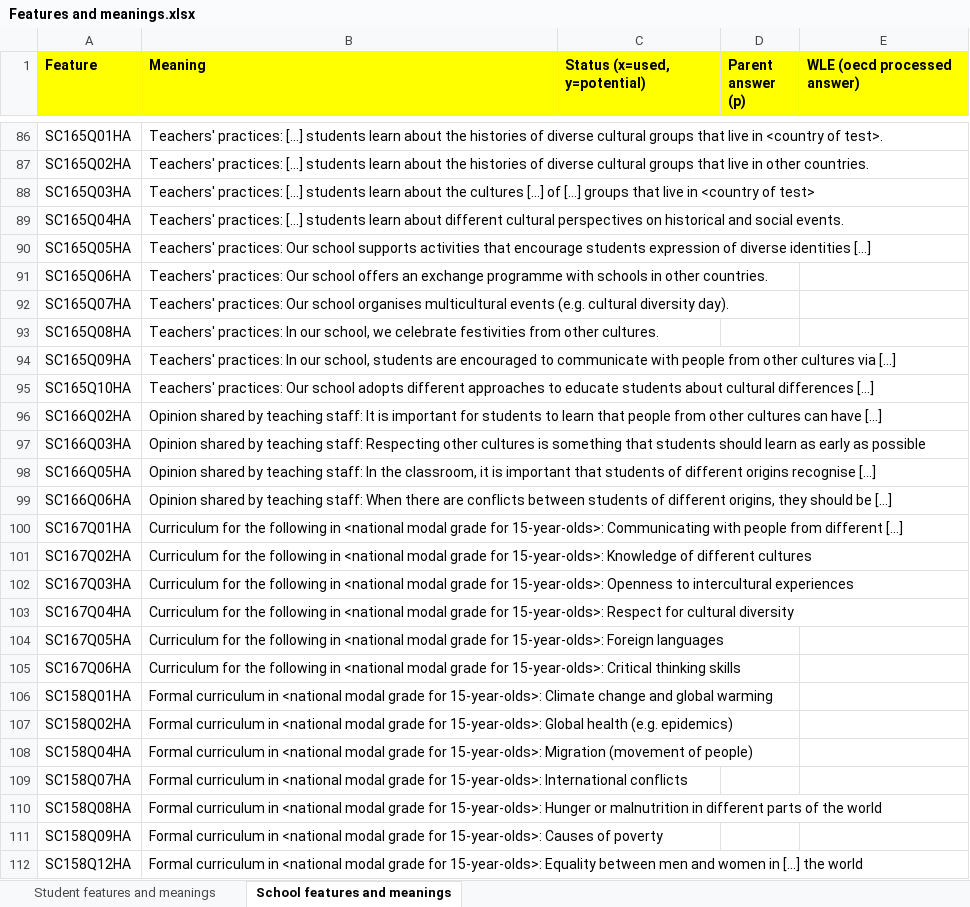
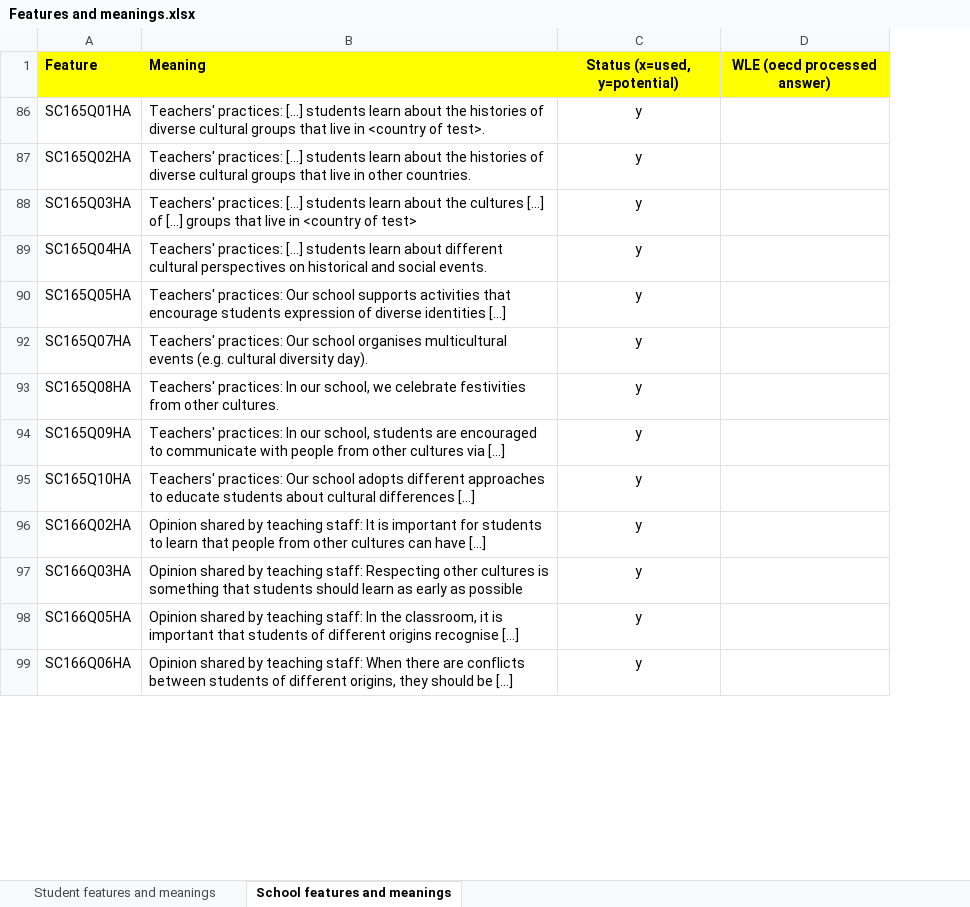
Before and after one commit to SebastianCastellano/Applied-Statistics-Project, an Excel workbook: Info and data/Features and meanings.xlsx, sheet School features and meanings, drawn as a sheet; only a part is shown, gaps mark what is left out; values as stored, in another font and other column widths than the file's, no borders; removed rows and columns are numbered as before the commit, all else as after; the diff covers the shown part only; the diff names each change by its address in the sheet, - before the commit and + after, or states it on an @@ line.

Commit message:
Added useful school features
Modified 3_variables_selection.R in order to include school features.
Saved the new datasets in txt - files\stud_school_features.
Moved pca to new file.

```diff
--- a/Info and data/Features and meanings.xlsx (sheet School features and meanings)
+++ b/Info and data/Features and meanings.xlsx (sheet School features and meanings)
-column D (Parent answer (p)), empty
-C1 alignment: left
+C1 alignment: center
-D1 alignment: left
+D1 alignment: center
-C86:C90 (Status (x=used, y=potential)): (empty)
+C86:C90 (Status (x=used, y=potential)): y
@@ row 91 hidden: SC165Q06HA | Teachers' practices: Our school offers an exchange programme with schools in other countries. @@
-C92:C99 (Status (x=used, y=potential)): (empty)
+C92:C99 (Status (x=used, y=potential)): y
@@ row 100 hidden: SC167Q01HA | Curriculum for the following in <national modal grade for 15-year-olds>: Communicating with people from different [...] @@
@@ row 101 hidden: SC167Q02HA | Curriculum for the following in <national modal grade for 15-year-olds>: Knowledge of different cultures @@
@@ row 102 hidden: SC167Q03HA | Curriculum for the following in <national modal grade for 15-year-olds>: Openness to intercultural experiences @@
@@ row 103 hidden: SC167Q04HA | Curriculum for the following in <national modal grade for 15-year-olds>: Respect for cultural diversity @@
@@ row 104 hidden: SC167Q05HA | Curriculum for the following in <national modal grade for 15-year-olds>: Foreign languages @@
@@ row 105 hidden: SC167Q06HA | Curriculum for the following in <national modal grade for 15-year-olds>: Critical thinking skills @@
@@ row 106 hidden: SC158Q01HA | Formal curriculum in <national modal grade for 15-year-olds>: Climate change and global warming @@
@@ row 107 hidden: SC158Q02HA | Formal curriculum in <national modal grade for 15-year-olds>: Global health (e.g. epidemics) @@
@@ row 108 hidden: SC158Q04HA | Formal curriculum in <national modal grade for 15-year-olds>: Migration (movement of people) @@
@@ row 109 hidden: SC158Q07HA | Formal curriculum in <national modal grade for 15-year-olds>: International conflicts @@
@@ row 110 hidden: SC158Q08HA | Formal curriculum in <national modal grade for 15-year-olds>: Hunger or malnutrition in different parts of the world @@
@@ row 111 hidden: SC158Q09HA | Formal curriculum in <national modal grade for 15-year-olds>: Causes of poverty @@
@@ row 112 hidden: SC158Q12HA | Formal curriculum in <national modal grade for 15-year-olds>: Equality between men and women in [...] the world @@
```
Also changed, not shown: 159 hidden or unhidden rows and 14 edited cells elsewhere in this sheet, sheet Student features and meanings, formulas that keep their value, 22 other files.
